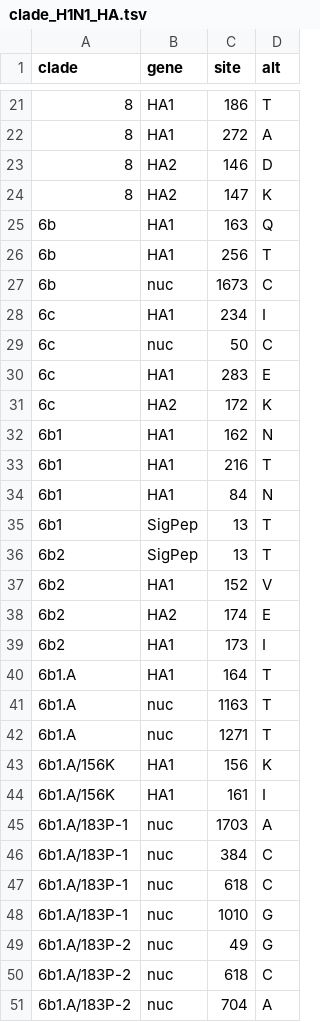
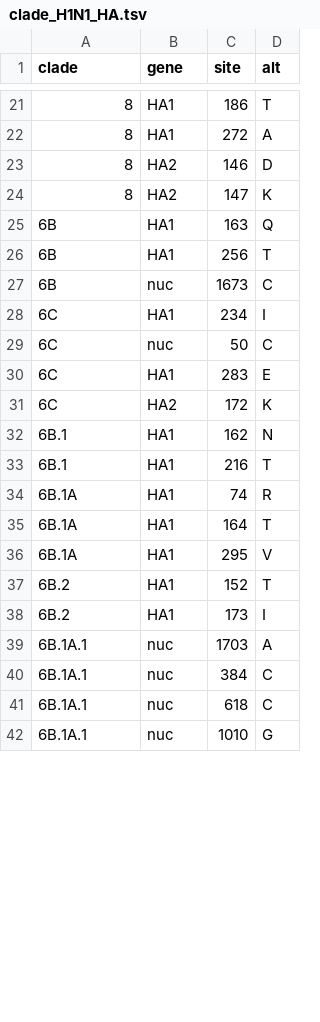
Before and after one commit to jossetlab/NextFrance, a TSV file: reference/clade_H1N1_HA.tsv, drawn as a sheet; only a part is shown, gaps mark what is left out; the diff covers the shown part only.

Commit message:
update clades and scripts

```diff
--- a/reference/clade_H1N1_HA.tsv
+++ b/reference/clade_H1N1_HA.tsv
@@ -24,28 +24,19 @@ clade	gene	site	alt
 8	HA2	147	K
-6b	HA1	163	Q
-6b	HA1	256	T
-6b	nuc	1673	C
-6c	HA1	234	I
-6c	nuc	50	C
-6c	HA1	283	E
-6c	HA2	172	K
-6b1	HA1	162	N
-6b1	HA1	216	T
-6b1	HA1	84	N
-6b1	SigPep	13	T
-6b2	SigPep	13	T
-6b2	HA1	152	V
-6b2	HA2	174	E
-6b2	HA1	173	I
-6b1.A	HA1	164	T
-6b1.A	nuc	1163	T
-6b1.A	nuc	1271	T
-6b1.A/156K	HA1	156	K
-6b1.A/156K	HA1	161	I
-6b1.A/183P-1	nuc	1703	A
-6b1.A/183P-1	nuc	384	C
-6b1.A/183P-1	nuc	618	C
-6b1.A/183P-1	nuc	1010	G
-6b1.A/183P-2	nuc	49	G
-6b1.A/183P-2	nuc	618	C
-6b1.A/183P-2	nuc	704	A
+6B	HA1	163	Q
+6B	HA1	256	T
+6B	nuc	1673	C
+6C	HA1	234	I
+6C	nuc	50	C
+6C	HA1	283	E
+6C	HA2	172	K
+6B.1	HA1	162	N
+6B.1	HA1	216	T
+6B.1A	HA1	74	R
+6B.1A	HA1	164	T
+6B.1A	HA1	295	V
+6B.2	HA1	152	T
+6B.2	HA1	173	I
+6B.1A.1	nuc	1703	A
+6B.1A.1	nuc	384	C
+6B.1A.1	nuc	618	C
+6B.1A.1	nuc	1010	G
```
Also changed, not shown: 19 added rows, 4 removed rows and 24 edited cells elsewhere in this file, 4 other files.
